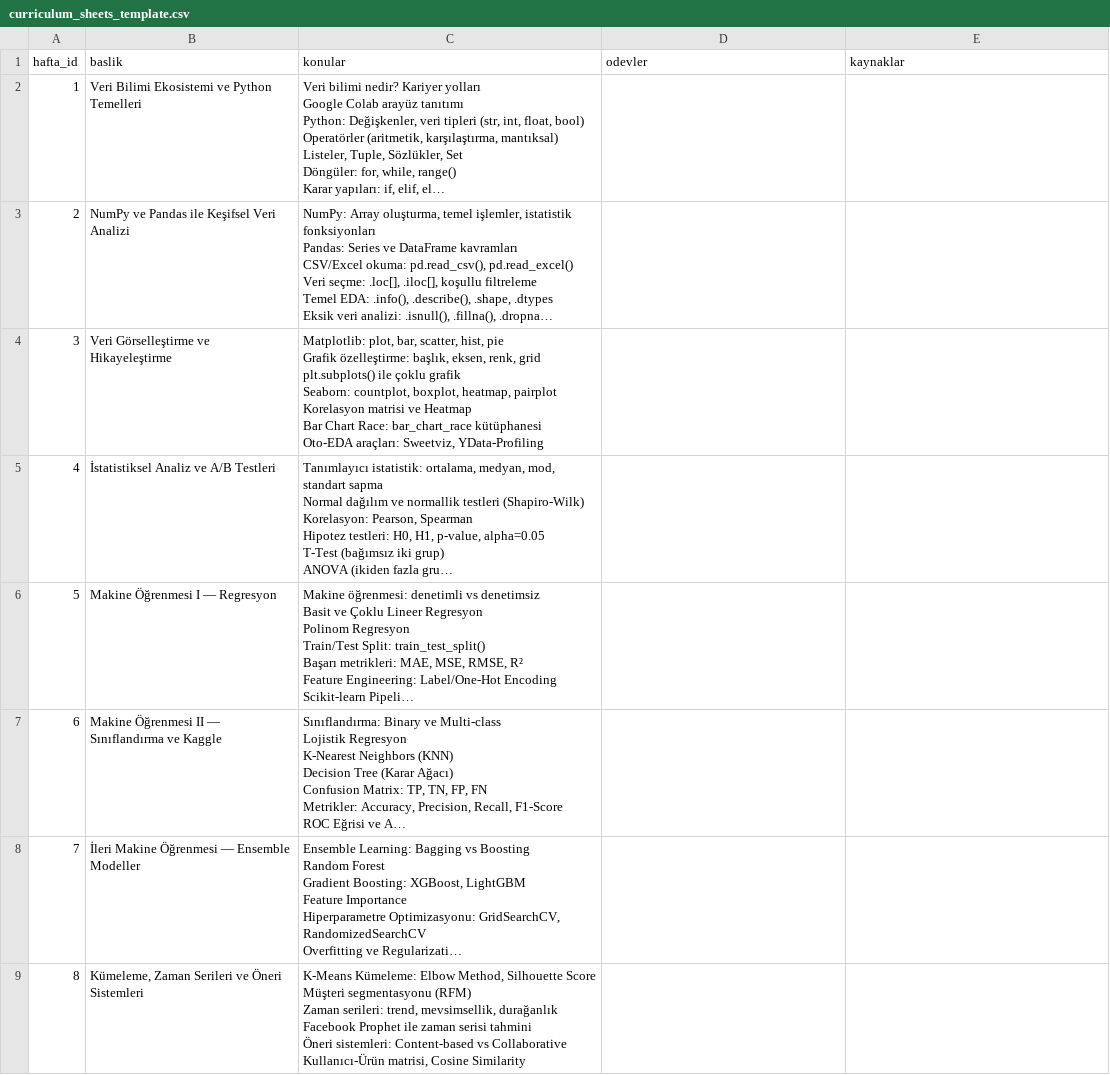
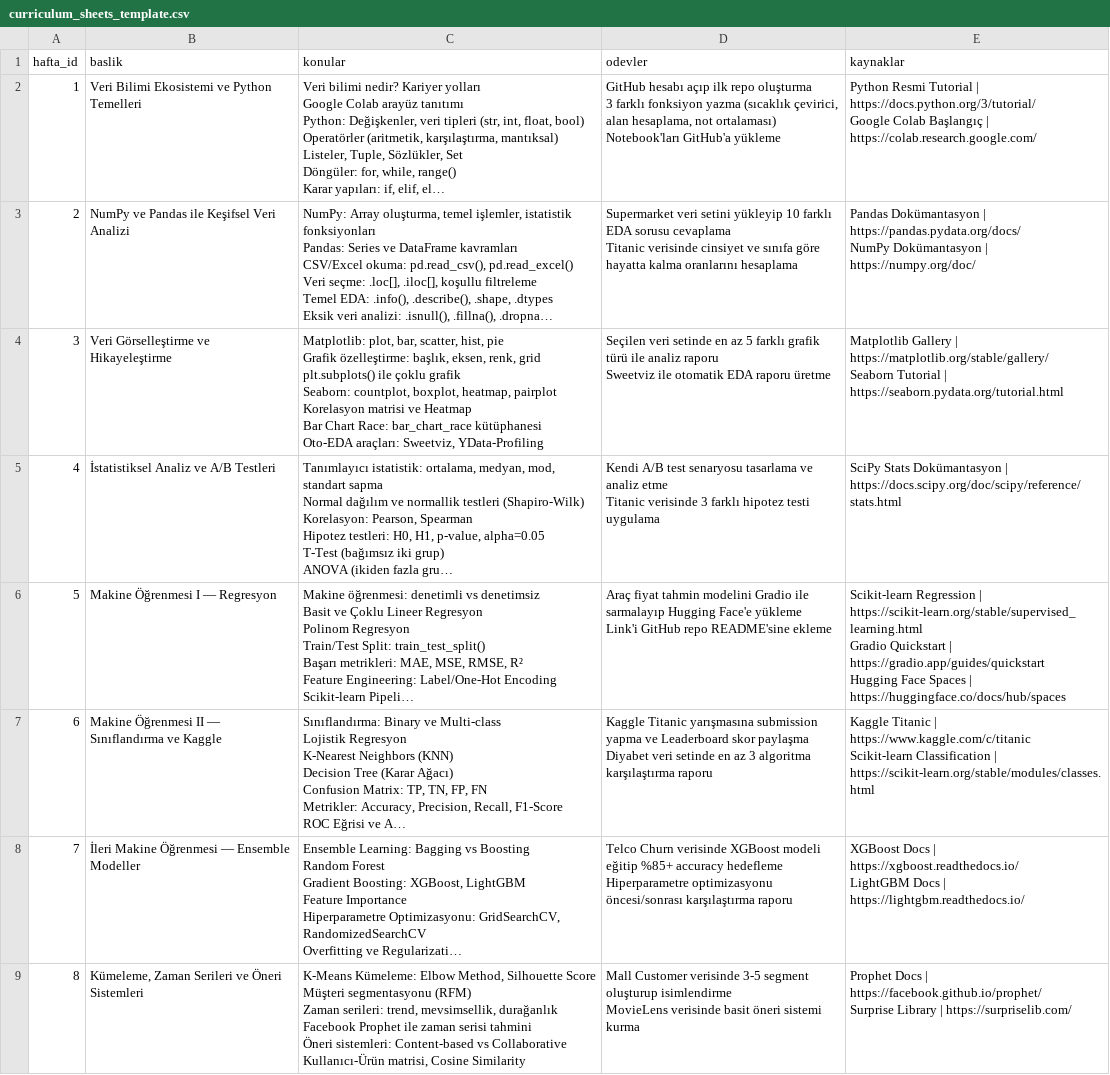
Before and after one commit to DrMuratAltun/uretken-yz-egitimleri, a CSV file: scripts/curriculum_sheets_template.csv, drawn as a sheet; only a part is shown; long unchanged cells end in …; ↵ is a line break in a cell; the diff covers the shown part only; the diff names each change by its address in the sheet, - before the commit and + after, or states it on an @@ line.

Commit message:
Fix: curriculum_to_csv nested brace bug — ödevler/kaynaklar artık doğru çıkarılıyor

```diff
--- a/scripts/curriculum_sheets_template.csv
+++ b/scripts/curriculum_sheets_template.csv
-D2 (odevler): (empty)
+D2 (odevler): GitHub hesabı açıp ilk repo oluşturma ↵ 3 farklı fonksiyon yazma (sıcaklık çevirici, alan hesaplama, not ortalaması) ↵ Notebook'ları GitHub'a yükleme
-E2 (kaynaklar): (empty)
+E2 (kaynaklar): Python Resmi Tutorial | https://docs.python.org/3/tutorial/ ↵ Google Colab Başlangıç | https://colab.research.google.com/
-D3 (odevler): (empty)
+D3 (odevler): Supermarket veri setini yükleyip 10 farklı EDA sorusu cevaplama ↵ Titanic verisinde cinsiyet ve sınıfa göre hayatta kalma oranlarını hesaplama
-E3 (kaynaklar): (empty)
+E3 (kaynaklar): Pandas Dokümantasyon | https://pandas.pydata.org/docs/ ↵ NumPy Dokümantasyon | https://numpy.org/doc/
-D4 (odevler): (empty)
+D4 (odevler): Seçilen veri setinde en az 5 farklı grafik türü ile analiz raporu ↵ Sweetviz ile otomatik EDA raporu üretme
-E4 (kaynaklar): (empty)
+E4 (kaynaklar): Matplotlib Gallery | https://matplotlib.org/stable/gallery/ ↵ Seaborn Tutorial | https://seaborn.pydata.org/tutorial.html
-D5 (odevler): (empty)
+D5 (odevler): Kendi A/B test senaryosu tasarlama ve analiz etme ↵ Titanic verisinde 3 farklı hipotez testi uygulama
-E5 (kaynaklar): (empty)
+E5 (kaynaklar): SciPy Stats Dokümantasyon | https://docs.scipy.org/doc/scipy/reference/stats.html
-D6 (odevler): (empty)
+D6 (odevler): Araç fiyat tahmin modelini Gradio ile sarmalayıp Hugging Face'e yükleme ↵ Link'i GitHub repo README'sine ekleme
-E6 (kaynaklar): (empty)
+E6 (kaynaklar): Scikit-learn Regression | https://scikit-learn.org/stable/supervised_learning.html ↵ Gradio Quickstart | https://gradio.app/guides/quickstart ↵ Hugging Face Spaces | https://huggingface.co/docs/hub/spaces
-D7 (odevler): (empty)
+D7 (odevler): Kaggle Titanic yarışmasına submission yapma ve Leaderboard skor paylaşma ↵ Diyabet veri setinde en az 3 algoritma karşılaştırma raporu
-E7 (kaynaklar): (empty)
+E7 (kaynaklar): Kaggle Titanic | https://www.kaggle.com/c/titanic ↵ Scikit-learn Classification | https://scikit-learn.org/stable/modules/classes.html
-D8 (odevler): (empty)
+D8 (odevler): Telco Churn verisinde XGBoost modeli eğitip %85+ accuracy hedefleme ↵ Hiperparametre optimizasyonu öncesi/sonrası karşılaştırma raporu
-E8 (kaynaklar): (empty)
+E8 (kaynaklar): XGBoost Docs | https://xgboost.readthedocs.io/ ↵ LightGBM Docs | https://lightgbm.readthedocs.io/
-D9 (odevler): (empty)
+D9 (odevler): Mall Customer verisinde 3-5 segment oluşturup isimlendirme ↵ MovieLens verisinde basit öneri sistemi kurma
-E9 (kaynaklar): (empty)
+E9 (kaynaklar): Prophet Docs | https://facebook.github.io/prophet/ ↵ Surprise Library | https://surpriselib.com/
```
Also changed, not shown: 14 edited cells elsewhere in this file, 1 other file.
